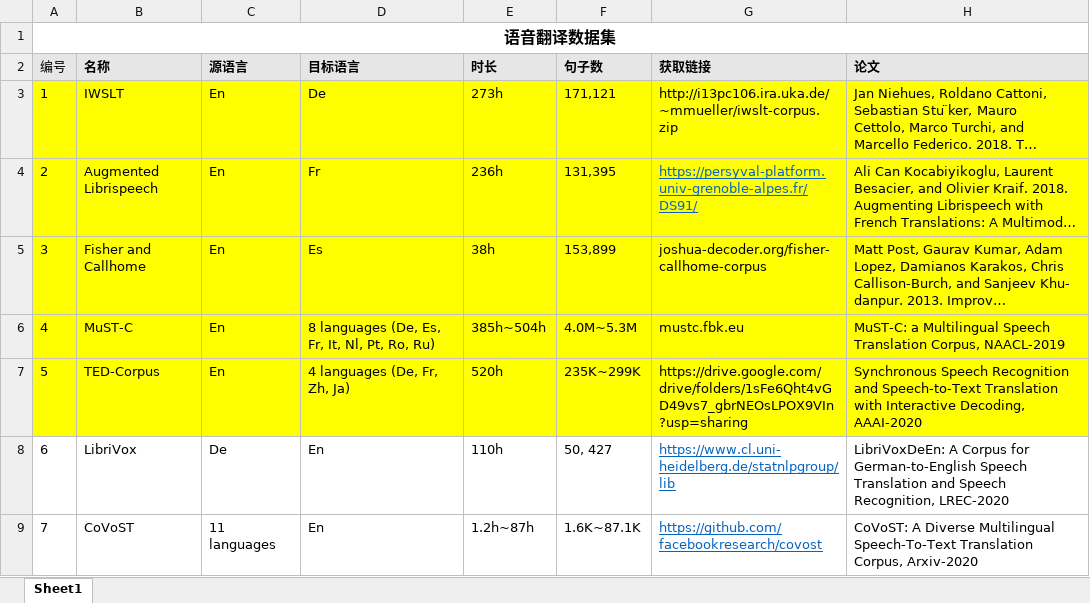
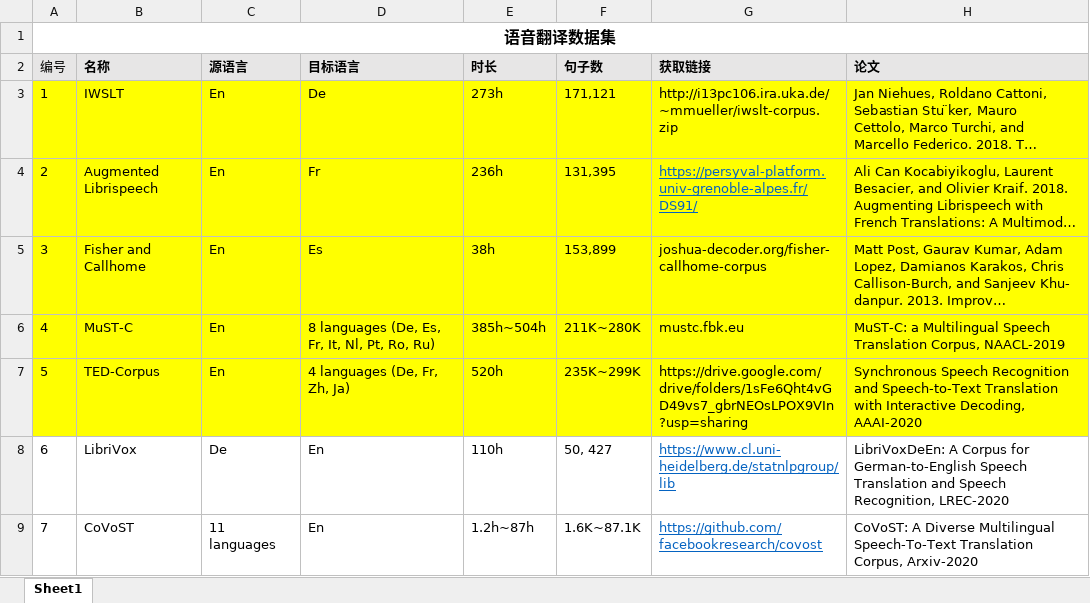
Before and after one commit to ucaslyc/speech_translation-papers, an Excel workbook: speech_translation_corpus.xlsx, sheet Sheet1, drawn as a sheet; only a part is shown; long unchanged cells end in …; values as stored, in another font and other column widths than the file's, no borders; the diff names each change by its address in the sheet, - before the commit and + after, or states it on an @@ line.

Commit message:
revise the sentence number in MuST-C

```diff
--- a/speech_translation_corpus.xlsx (sheet Sheet1)
+++ b/speech_translation_corpus.xlsx (sheet Sheet1)
-F6 (句子数): 4.0M~5.3M
+F6 (句子数): 211K~280K
```
